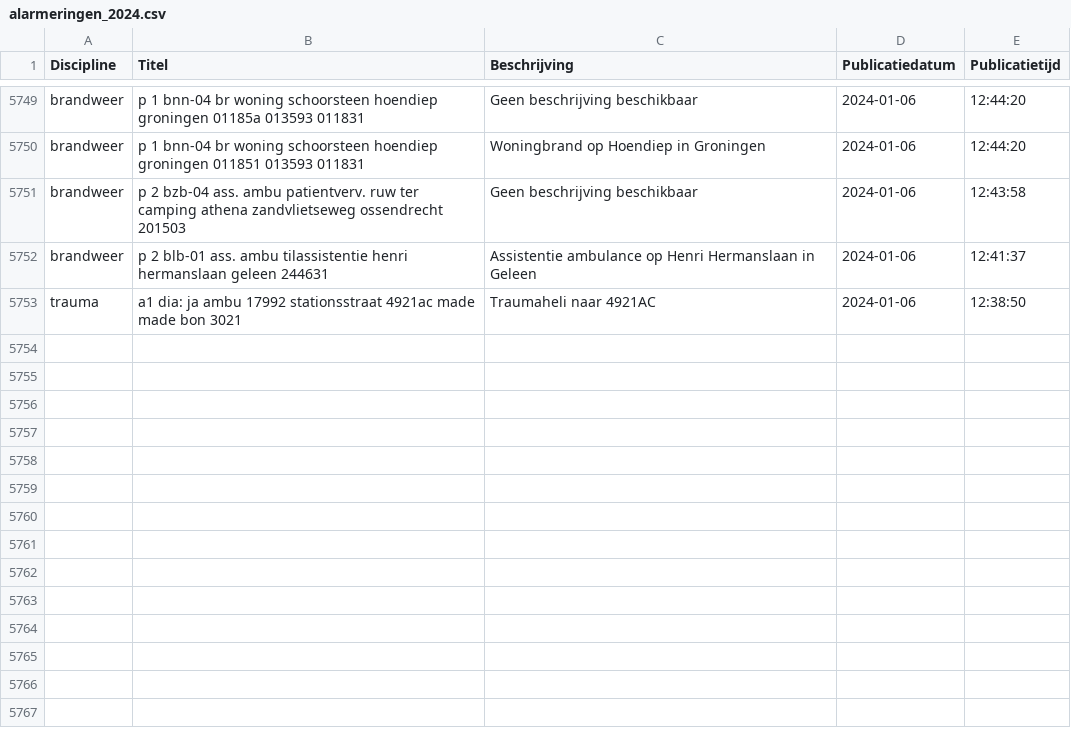
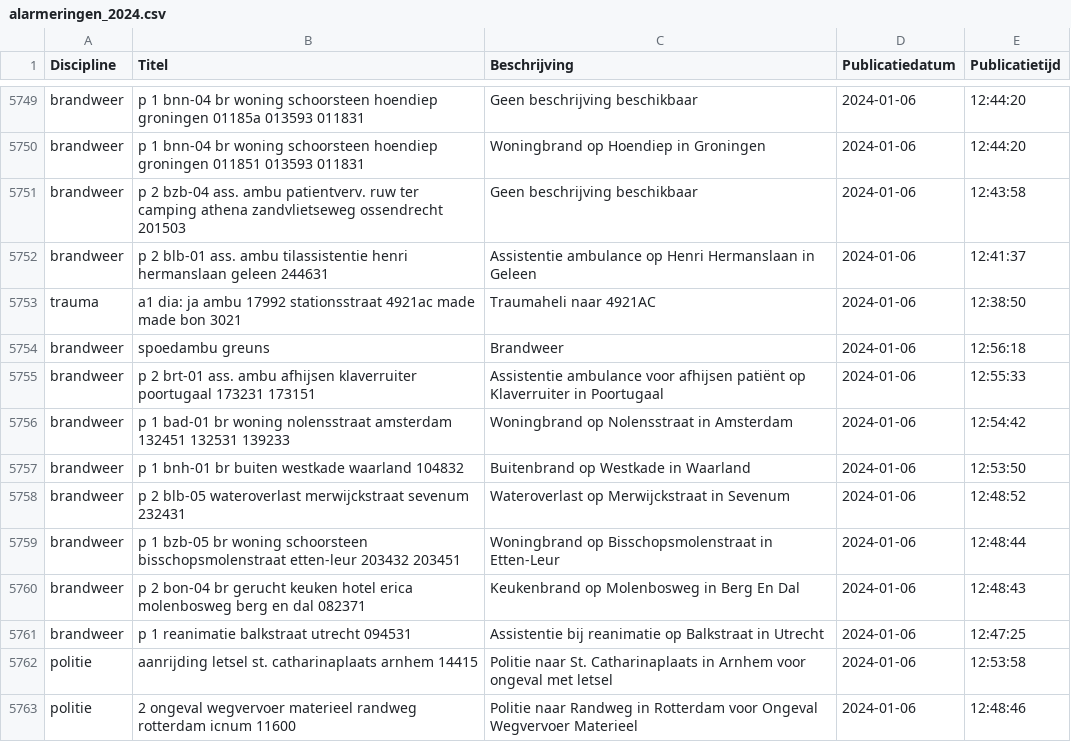
Before and after one commit to maartensiffels/inactief-p2000, a CSV file: data/alarmeringen_2024.csv, drawn as a sheet; only a part is shown, gaps mark what is left out; the diff names each change by its address in the sheet, - before the commit and + after, or states it on an @@ line.

```diff
--- a/data/alarmeringen_2024.csv
+++ b/data/alarmeringen_2024.csv
+row 5754: brandweer | spoedambu greuns | Brandweer | 2024-01-06 | 12:56:18
+row 5755: brandweer | p 2 brt-01 ass. ambu afhijsen klaverruiter poortugaal 173231 173151 | Assistentie ambulance voor afhijsen patiënt op Klaverruiter in Poortugaal | 2024-01-06 | 12:55:33
+row 5756: brandweer | p 1 bad-01 br woning nolensstraat amsterdam 132451 132531 139233 | Woningbrand op Nolensstraat in Amsterdam | 2024-01-06 | 12:54:42
+row 5757: brandweer | p 1 bnh-01 br buiten westkade waarland 104832 | Buitenbrand op Westkade in Waarland | 2024-01-06 | 12:53:50
+row 5758: brandweer | p 2 blb-05 wateroverlast merwijckstraat sevenum 232431 | Wateroverlast op Merwijckstraat in Sevenum | 2024-01-06 | 12:48:52
+row 5759: brandweer | p 1 bzb-05 br woning schoorsteen bisschopsmolenstraat etten-leur 203432 203451 | Woningbrand op Bisschopsmolenstraat in Etten-Leur | 2024-01-06 | 12:48:44
+row 5760: brandweer | p 2 bon-04 br gerucht keuken hotel erica molenbosweg berg en dal 082371 | Keukenbrand op Molenbosweg in Berg En Dal | 2024-01-06 | 12:48:43
+row 5761: brandweer | p 1 reanimatie balkstraat utrecht 094531 | Assistentie bij reanimatie op Balkstraat in Utrecht | 2024-01-06 | 12:47:25
+row 5762: politie | aanrijding letsel st. catharinaplaats arnhem 14415 | Politie naar St. Catharinaplaats in Arnhem voor ongeval met letsel | 2024-01-06 | 12:53:58
+row 5763: politie | 2 ongeval wegvervoer materieel randweg rotterdam icnum 11600 | Politie naar Randweg in Rotterdam voor Ongeval Wegvervoer Materieel | 2024-01-06 | 12:48:46
```
Also changed, not shown: 1 other file.
